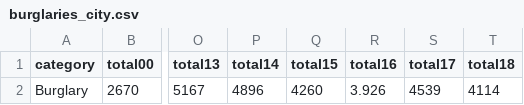
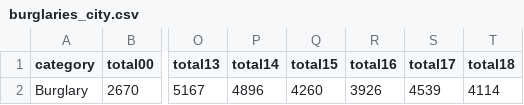
Before and after one commit to abcotvdata/safetytracker_sanjose, a CSV file: data/output/yearly/burglaries_city.csv, drawn as a sheet; only a part is shown, gaps mark what is left out; the diff names each change by its address in the sheet, - before the commit and + after, or states it on an @@ line.

```diff
--- a/data/output/yearly/burglaries_city.csv
+++ b/data/output/yearly/burglaries_city.csv
-R2 (total16): 3.926
+R2 (total16): 3926
```
